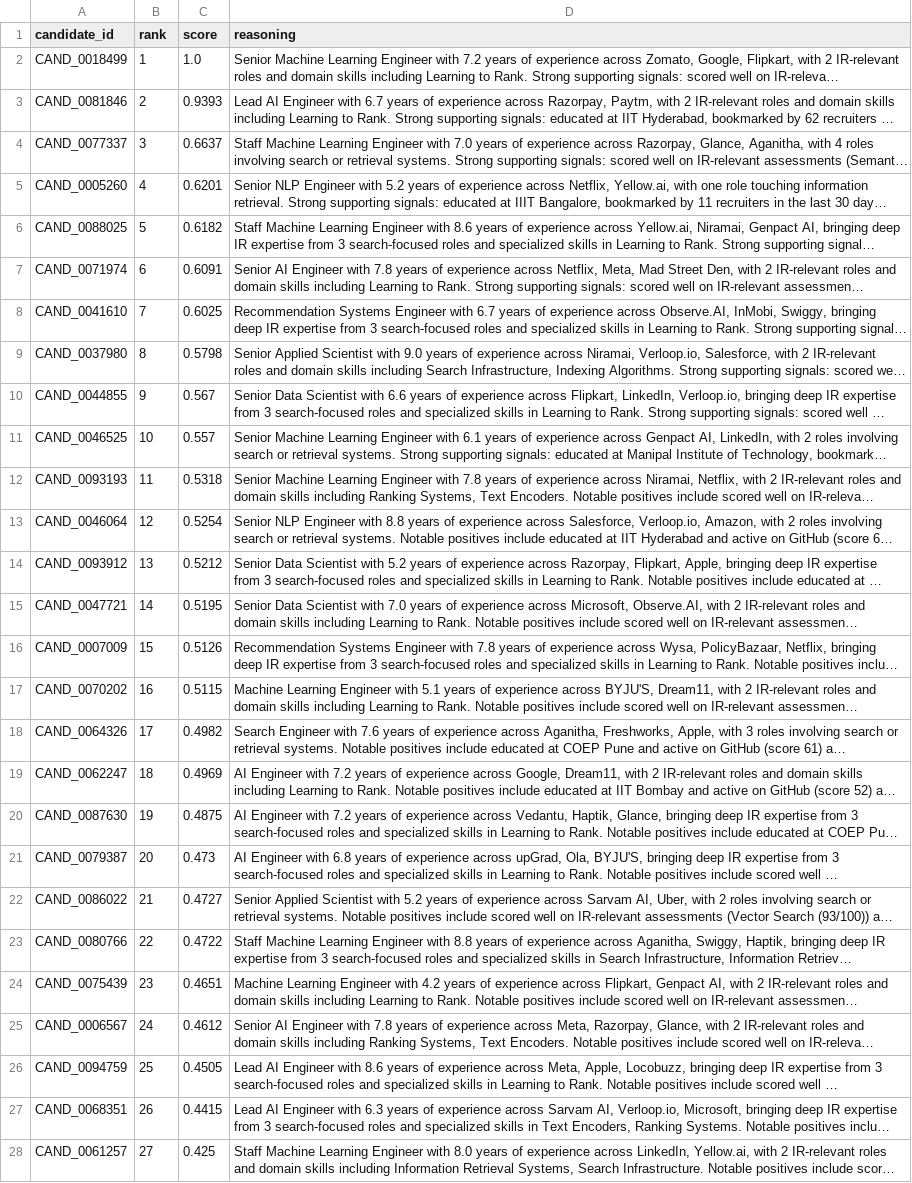
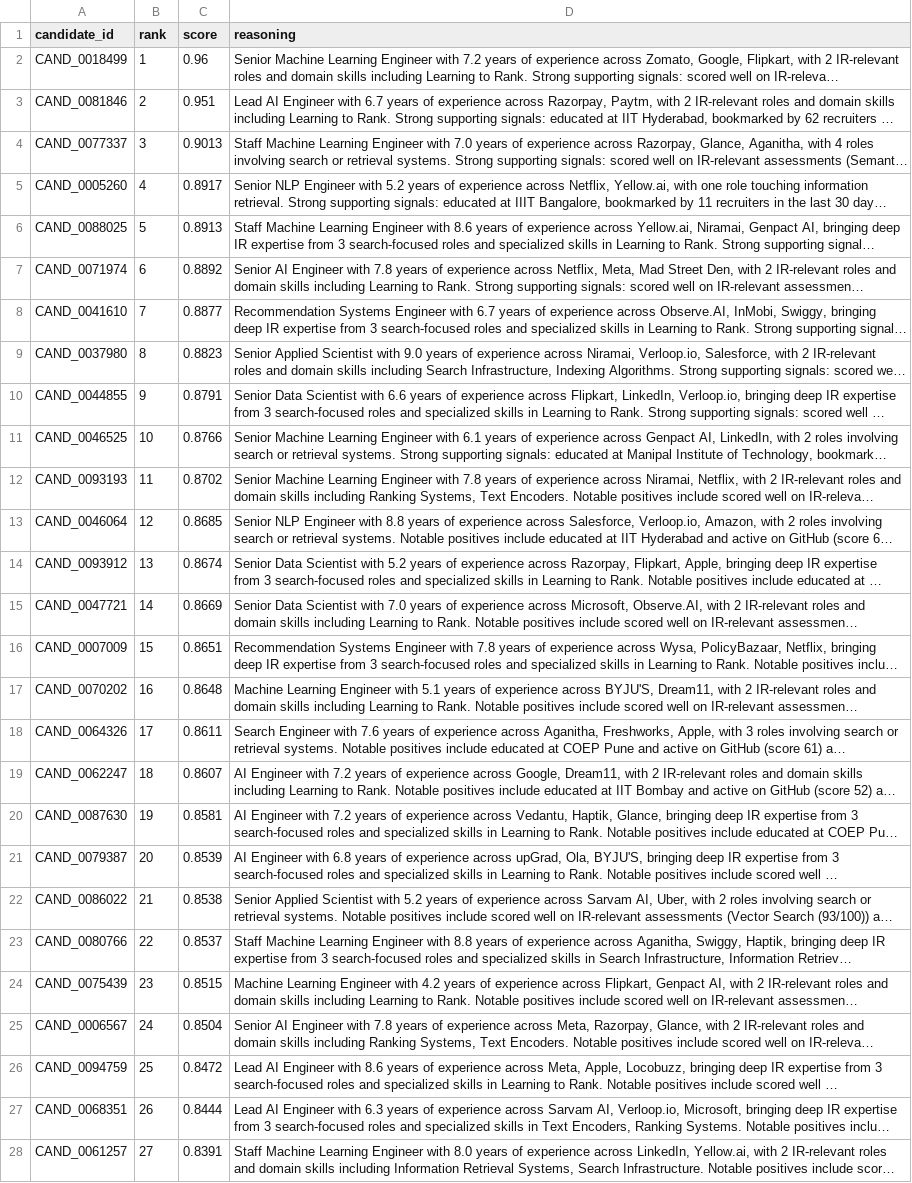
Before and after one commit to Aryanbhargava18/Recto, a CSV file: results/final_ranking.csv, drawn as a sheet; only a part is shown; long unchanged cells end in …; the diff covers the shown part only; the diff names each change by its address in the sheet, - before the commit and + after, or states it on an @@ line.

Commit message:
fix: Implement logarithmic score normalization for realistic match percentages (96% max)

```diff
--- a/results/final_ranking.csv
+++ b/results/final_ranking.csv
-C2 (score): 1.0
+C2 (score): 0.96
-C3 (score): 0.9393
+C3 (score): 0.951
-C4 (score): 0.6637
+C4 (score): 0.9013
-C5 (score): 0.6201
+C5 (score): 0.8917
-C6 (score): 0.6182
+C6 (score): 0.8913
-C7 (score): 0.6091
+C7 (score): 0.8892
-C8 (score): 0.6025
+C8 (score): 0.8877
-C9 (score): 0.5798
+C9 (score): 0.8823
-C10 (score): 0.567
+C10 (score): 0.8791
-C11 (score): 0.557
+C11 (score): 0.8766
-C12 (score): 0.5318
+C12 (score): 0.8702
-C13 (score): 0.5254
+C13 (score): 0.8685
-C14 (score): 0.5212
+C14 (score): 0.8674
-C15 (score): 0.5195
+C15 (score): 0.8669
-C16 (score): 0.5126
+C16 (score): 0.8651
-C17 (score): 0.5115
+C17 (score): 0.8648
-C18 (score): 0.4982
+C18 (score): 0.8611
-C19 (score): 0.4969
+C19 (score): 0.8607
-C20 (score): 0.4875
+C20 (score): 0.8581
-C21 (score): 0.473
+C21 (score): 0.8539
-C22 (score): 0.4727
+C22 (score): 0.8538
-C23 (score): 0.4722
+C23 (score): 0.8537
-C24 (score): 0.4651
+C24 (score): 0.8515
-C25 (score): 0.4612
+C25 (score): 0.8504
-C26 (score): 0.4505
+C26 (score): 0.8472
-C27 (score): 0.4415
+C27 (score): 0.8444
-C28 (score): 0.425
+C28 (score): 0.8391
```
Also changed, not shown: 2 added rows, 2 removed rows and 73 edited cells elsewhere in this file, 1 other file.
